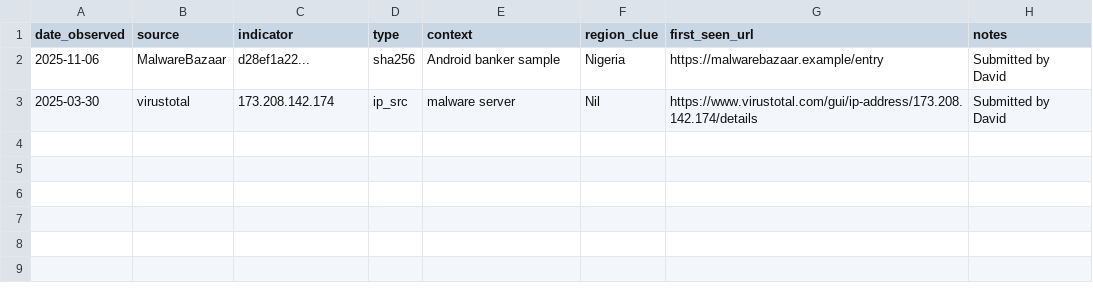
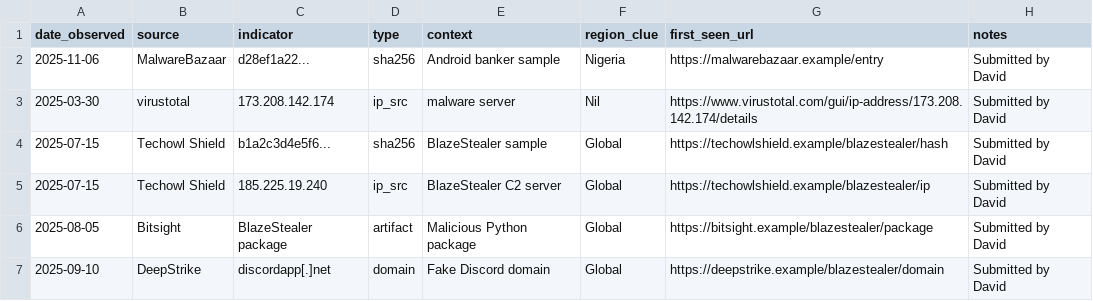
Before and after one commit to David-S15/MIA, a CSV file: OSINT_Data_Collector/YYYYMMDD_osint_feed.csv, drawn as a sheet.

Commit message:
Add new OSINT entries to the data collector

```diff
--- a/OSINT_Data_Collector/YYYYMMDD_osint_feed.csv
+++ b/OSINT_Data_Collector/YYYYMMDD_osint_feed.csv
@@ -3 +3,5 @@ date_observed,source,indicator,type,context,region_clue,first_seen_url,notes
 2025-03-30,virustotal,173.208.142.174,ip_src,"malware server",Nil,https://www.virustotal.com/gui/ip-address/173.208.142.174/details,"Submitted by David"
+2025-07-15,Techowl Shield,b1a2c3d4e5f6...,sha256,"BlazeStealer sample",Global,https://techowlshield.example/blazestealer/hash,"Submitted by David"
+2025-07-15,Techowl Shield,185.225.19.240,ip_src,"BlazeStealer C2 server",Global,https://techowlshield.example/blazestealer/ip,"Submitted by David"
+2025-08-05,Bitsight,BlazeStealer package,artifact,"Malicious Python package",Global,https://bitsight.example/blazestealer/package,"Submitted by David"
+2025-09-10,DeepStrike,discordapp[.]net,domain,"Fake Discord domain",Global,https://deepstrike.example/blazestealer/domain,"Submitted by David"
```
